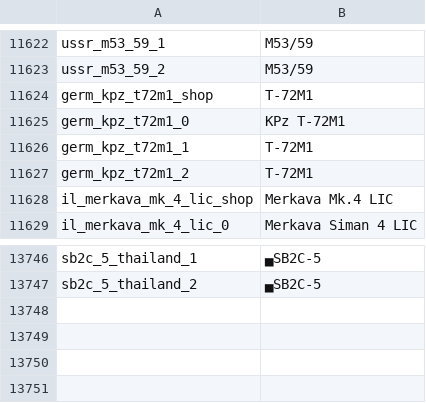
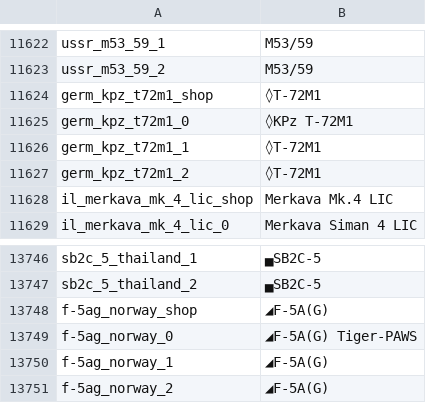
Before and after one commit to jaek898/wt-localization, a CSV file: Dechinafied/units.csv, drawn as a sheet; only a part is shown, gaps mark what is left out.

```diff
--- a/Dechinafied/units.csv
+++ b/Dechinafied/units.csv
@@ -11623,6 +11623,6 @@ ussr_m53_59_1;M53/59
 ussr_m53_59_2;M53/59
-germ_kpz_t72m1_shop;T-72M1
-germ_kpz_t72m1_0;KPz T-72M1
-germ_kpz_t72m1_1;T-72M1
-germ_kpz_t72m1_2;T-72M1
+germ_kpz_t72m1_shop;◊T-72M1
+germ_kpz_t72m1_0;◊KPz T-72M1
+germ_kpz_t72m1_1;◊T-72M1
+germ_kpz_t72m1_2;◊T-72M1
 il_merkava_mk_4_lic_shop;Merkava Mk.4 LIC
@@ -13747 +13747,5 @@ sb2c_5_thailand_1;▄SB2C-5
 sb2c_5_thailand_2;▄SB2C-5
+f-5ag_norway_shop;◢F-5A(G)
+f-5ag_norway_0;◢F-5A(G) Tiger-PAWS
+f-5ag_norway_1;◢F-5A(G)
+f-5ag_norway_2;◢F-5A(G)
```
Also changed, not shown: New Icons/units.csv, Standard/units.csv.
